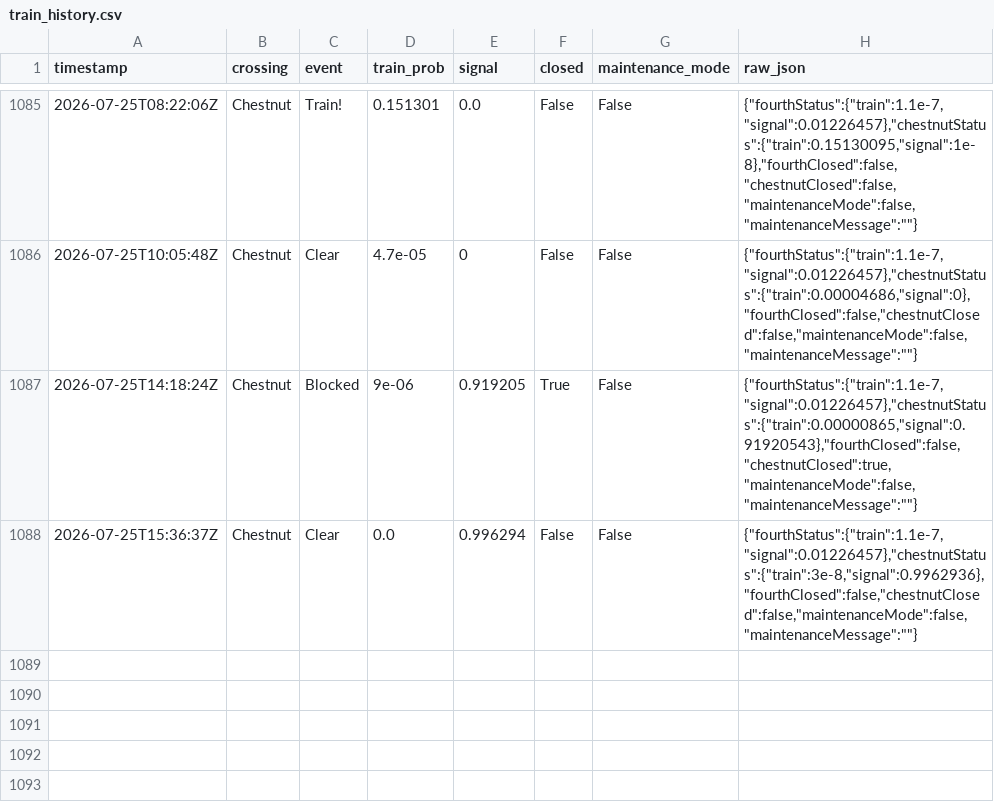
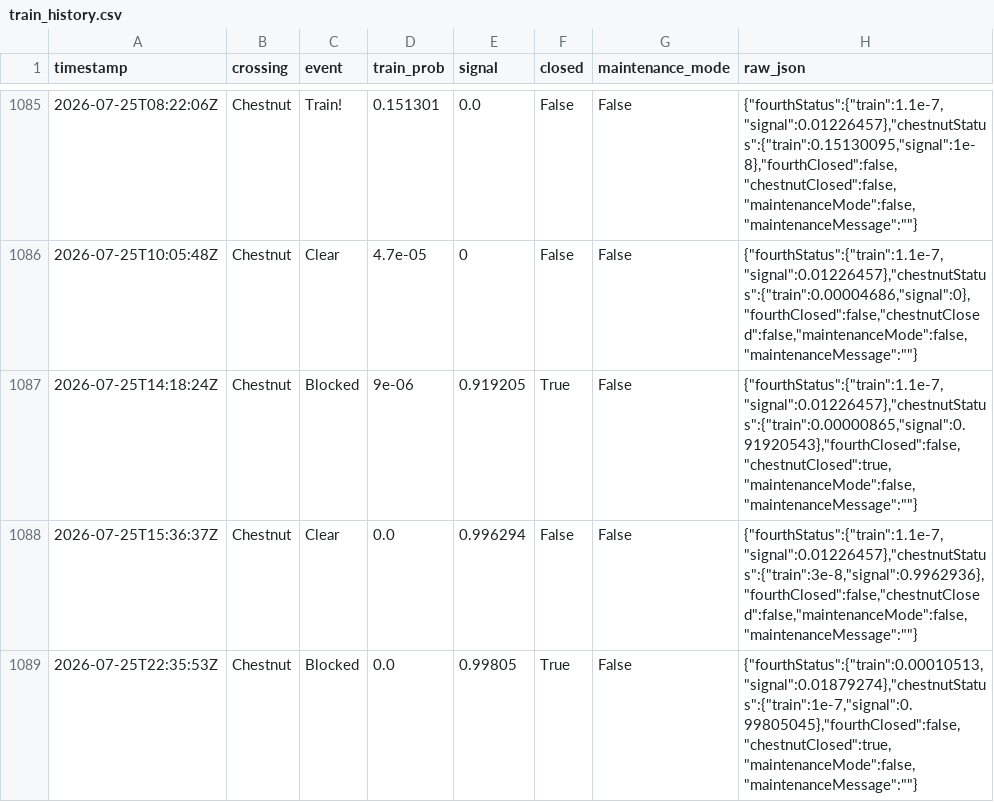
Before and after one commit to sdossey/train-blocker-tracker, a CSV file: train_history.csv, drawn as a sheet; only a part is shown, gaps mark what is left out; the diff names each change by its address in the sheet, - before the commit and + after, or states it on an @@ line.

```diff
--- a/train_history.csv
+++ b/train_history.csv
+row 1089: 2026-07-25T22:35:53Z | Chestnut | Blocked | 0.0 | 0.99805 | True | False | {"fourthStatus":{"train":0.00010513,"signal":0.01879274},"chestnutStatus":{"train":1e-7,"signal":0.99805045},"fourthClosed":false,"chestnutClosed":true,"maintenanceMode":false,"maintenanceMessage":""}
```
Also changed, not shown: 1 other file.
